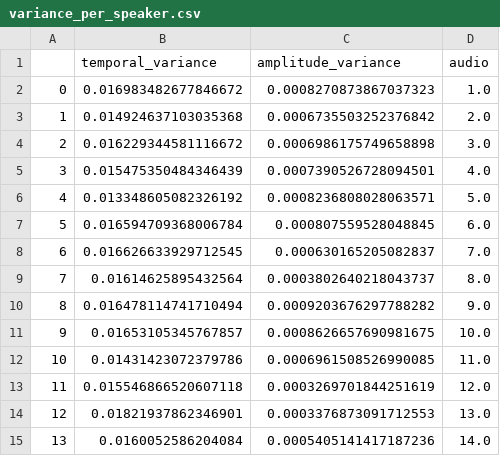
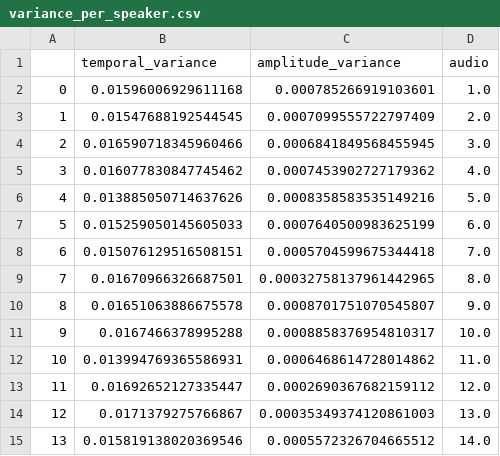
Before and after one commit to OleBialas/phoneme-variance, a CSV file: results/variance_per_speaker.csv, drawn as a sheet.

Commit message:
[DATALAD RUNCMD] python3 code/variance_per_speaker.py
=== Do not change lines below ===
{
 "chain": [],
 "cmd": "python3 code/variance_per_speaker.py",
 "dsid": "8b828116-eb3e-4fe2-85ec-cb1c5ca60916",
 "exit": 0,
 "extra_inputs": [],
 "inputs": [],
 "outputs": [
  "results/variance_per_speaker.csv"
 ],
 "pwd": "."
}
^^^ Do not change lines above ^^^

```diff
--- a/results/variance_per_speaker.csv
+++ b/results/variance_per_speaker.csv
@@ -1,15 +1,15 @@
 ,temporal_variance,amplitude_variance,audio
-0,0.016983482677846672,0.0008270873867037323,1.0
-1,0.014924637103035368,0.0006735503252376842,2.0
-2,0.016229344581116672,0.0006986175749658898,3.0
-3,0.015475350484346439,0.0007390526728094501,4.0
-4,0.013348605082326192,0.0008236808028063571,5.0
-5,0.016594709368006784,0.000807559528048845,6.0
-6,0.016626633929712545,0.000630165205082837,7.0
-7,0.01614625895432564,0.0003802640218043737,8.0
-8,0.016478114741710494,0.0009203676297788282,9.0
-9,0.01653105345767857,0.0008626657690981675,10.0
-10,0.01431423072379786,0.0006961508526990085,11.0
-11,0.015546866520607118,0.0003269701844251619,12.0
-12,0.01821937862346901,0.0003376873091712553,13.0
-13,0.0160052586204084,0.0005405141417187236,14.0
+0,0.01596006929611168,0.000785266919103601,1.0
+1,0.01547688192544545,0.0007099555722797409,2.0
+2,0.016590718345960466,0.0006841849568455945,3.0
+3,0.016077830847745462,0.0007453902727179362,4.0
+4,0.013885050714637626,0.0008358583535149216,5.0
+5,0.015259050145605033,0.0007640500983625199,6.0
+6,0.015076129516508151,0.0005704599675344418,7.0
+7,0.01670966326687501,0.00032758137961442965,8.0
+8,0.01651063886675578,0.0008701751070545807,9.0
+9,0.0167466378995288,0.0008858376954810317,10.0
+10,0.013994769365586931,0.0006468614728014862,11.0
+11,0.01692652127335447,0.0002690367682159112,12.0
+12,0.0171379275766867,0.00035349374120861003,13.0
+13,0.015819138020369546,0.0005572326704665512,14.0
```
